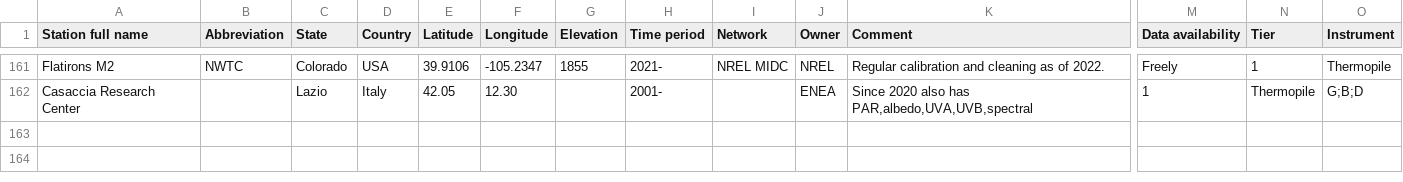
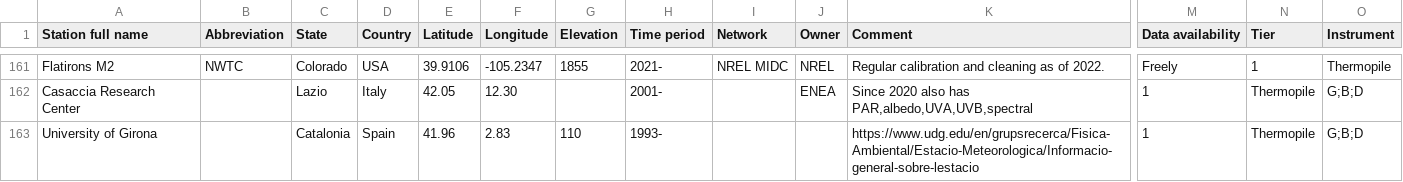
Before and after one commit to AssessingSolar/solarstations, a CSV file: solarstations.csv, drawn as a sheet; only a part is shown, gaps mark what is left out; rows hold the shown columns only; the diff names each change by its address in the sheet, - before the commit and + after, or states it on an @@ line.

Commit message:
Add Uni Girona to solarstations.csv

```diff
--- a/solarstations.csv
+++ b/solarstations.csv
+row 163: University of Girona |  | Catalonia | Spain | 41.96 | 2.83 | 110 | 1993- |  |  | https://www.udg.edu/en/grupsrecerca/Fisica-Ambiental/Estacio-Meteorologica/Informacio-general-sobre-lestacio | 1 | Thermopile | G;B;D
```
